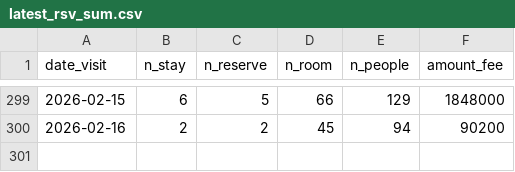
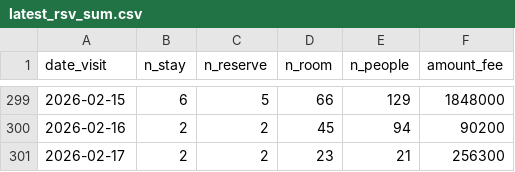
Before and after one commit to code4fukui/mikatagoko-kanko-reservation, a CSV file: latest_rsv_sum.csv, drawn as a sheet; only a part is shown, gaps mark what is left out.

Commit message:
update data

```diff
--- a/latest_rsv_sum.csv
+++ b/latest_rsv_sum.csv
@@ -300 +300,2 @@ date_visit,n_stay,n_reserve,n_room,n_people,amount_fee
 2026-02-16,2,2,45,94,90200
+2026-02-17,2,2,23,21,256300
```
Also changed, not shown: 1 other file.
